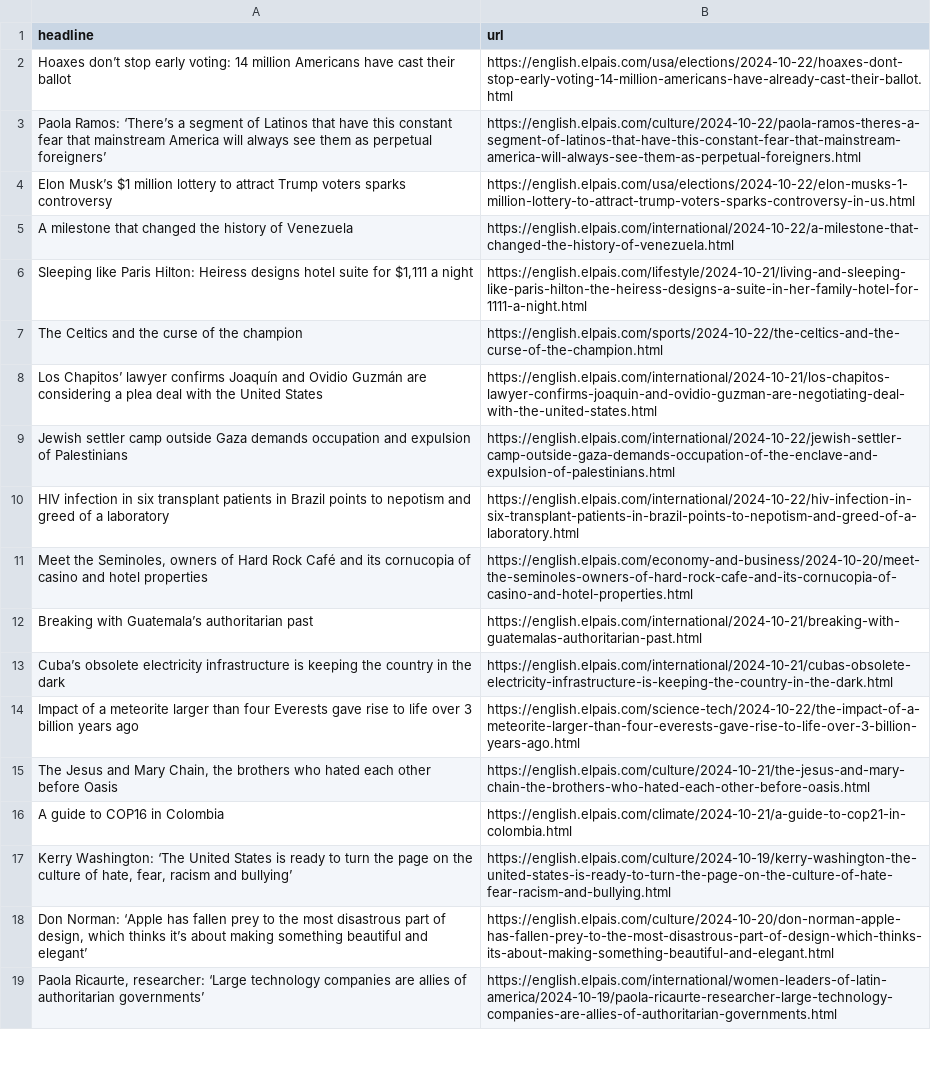
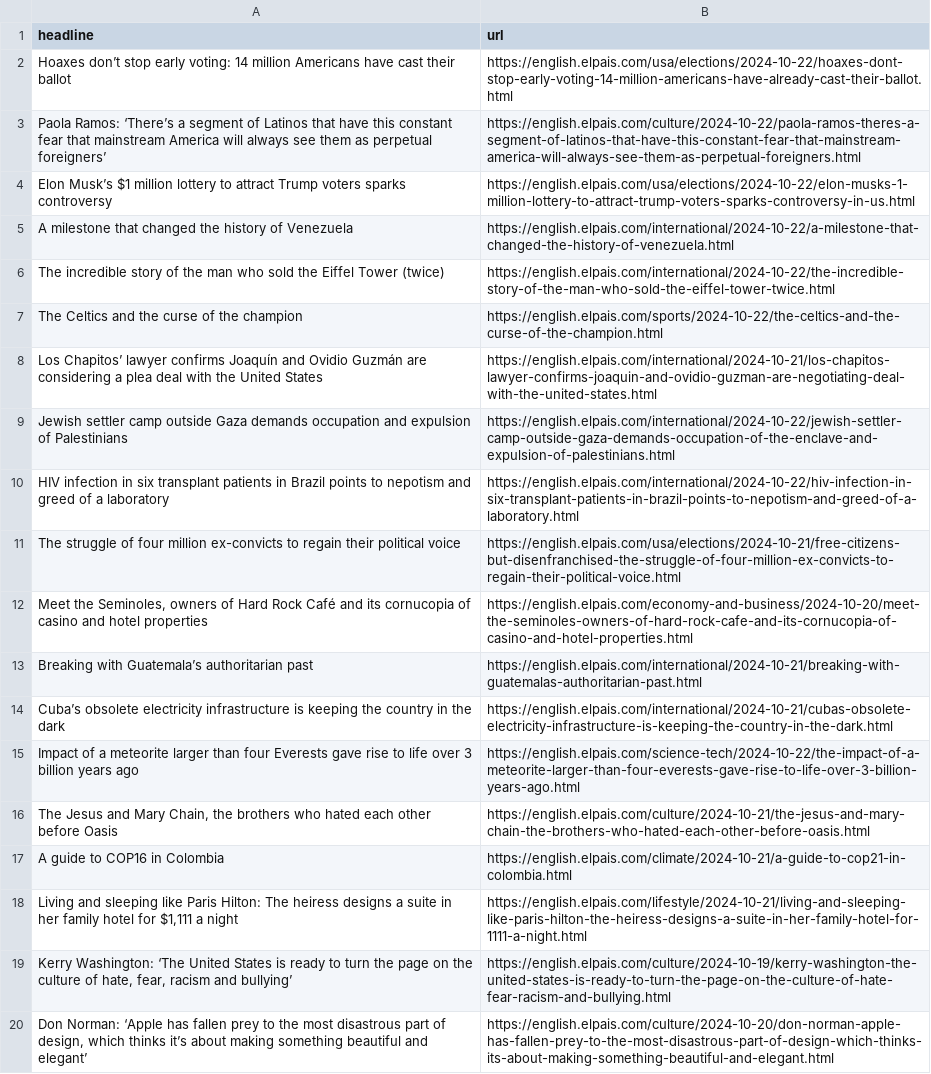
Before and after one commit to sa3991/el-pais-autoscraper, a CSV file: headlines.csv, drawn as a sheet; only a part is shown; the shorter side is filled out with more unchanged rows.

```diff
--- a/headlines.csv
+++ b/headlines.csv
@@ -5,3 +5,3 @@ Elon Musk’s $1 million lottery to attract Trump voters sparks controversy,http
 A milestone that changed the history of Venezuela,https://english.elpais.com/international/2024-10-22/a-milestone-that-changed-the-history-of-venezuela.html
-"Sleeping like Paris Hilton: Heiress designs hotel suite for $1,111 a night",https://english.elpais.com/lifestyle/2024-10-21/living-and-sleeping-like-paris-hilton-the-heiress-designs-a-suite-in-her-family-hotel-for-1111-a-night.html
+The incredible story of the man who sold the Eiffel Tower (twice),https://english.elpais.com/international/2024-10-22/the-incredible-story-of-the-man-who-sold-the-eiffel-tower-twice.html
 The Celtics and the curse of the champion,https://english.elpais.com/sports/2024-10-22/the-celtics-and-the-curse-of-the-champion.html
@@ -10,2 +10,3 @@ Jewish settler camp outside Gaza demands occupation and expulsion of Palestinian
 HIV infection in six transplant patients in Brazil points to nepotism and greed of a laboratory,https://english.elpais.com/international/2024-10-22/hiv-infection-in-six-transplant-patients-in-brazil-points-to-nepotism-and-greed-of-a-laboratory.html
+The struggle of four million ex-convicts to regain their political voice,https://english.elpais.com/usa/elections/2024-10-21/free-citizens-but-disenfranchised-the-struggle-of-four-million-ex-convicts-to-regain-their-political-voice.html
 "Meet the Seminoles, owners of Hard Rock Café and its cornucopia of casino and hotel properties  ",https://english.elpais.com/economy-and-business/2024-10-20/meet-the-seminoles-owners-of-hard-rock-cafe-and-its-cornucopia-of-casino-and-hotel-properties.html
@@ -16,2 +17,3 @@ Impact of a meteorite larger than four Everests gave rise to life over 3 billion
 A guide to COP16 in Colombia,https://english.elpais.com/climate/2024-10-21/a-guide-to-cop21-in-colombia.html
+"Living and sleeping like Paris Hilton: The heiress designs a suite in her family hotel for $1,111 a night",https://english.elpais.com/lifestyle/2024-10-21/living-and-sleeping-like-paris-hilton-the-heiress-designs-a-suite-in-her-family-hotel-for-1111-a-night.html
 "Kerry Washington: ‘The United States is ready to turn the page on the culture of hate, fear, racism and bullying’",https://english.elpais.com/culture/2024-10-19/kerry-washington-the-united-states-is-ready-to-turn-the-page-on-the-culture-of-hate-fear-racism-and-bullying.html
```
